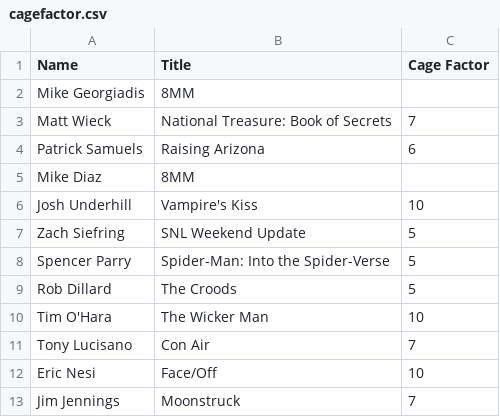
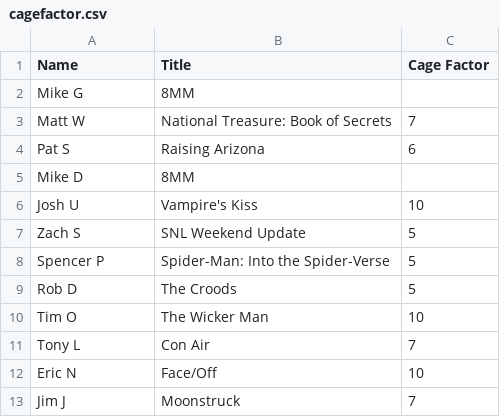
Before and after one commit to mgeorgia/nic-cage-draft, a CSV file: cagefactor.csv, drawn as a sheet.

Commit message:
updated cage factor file

```diff
--- a/cagefactor.csv
+++ b/cagefactor.csv
@@ -1,13 +1,13 @@
 Name,Title,Cage Factor
-Mike Georgiadis,8MM,
-Matt Wieck,National Treasure: Book of Secrets,7
-Patrick Samuels,Raising Arizona,6
-Mike Diaz,8MM,
-Josh Underhill ,Vampire's Kiss,10
-Zach Siefring,SNL Weekend Update,5
-Spencer Parry,Spider-Man: Into the Spider-Verse,5
-Rob Dillard,The Croods,5
-Tim O'Hara,The Wicker Man,10
-Tony Lucisano,Con Air,7
-Eric Nesi,Face/Off,10
-Jim Jennings,Moonstruck,7
+Mike G,8MM,
+Matt W,National Treasure: Book of Secrets,7
+Pat S,Raising Arizona,6
+Mike D,8MM,
+Josh U,Vampire's Kiss,10
+Zach S,SNL Weekend Update,5
+Spencer P,Spider-Man: Into the Spider-Verse,5
+Rob D,The Croods,5
+Tim O,The Wicker Man,10
+Tony L,Con Air,7
+Eric N,Face/Off,10
+Jim J,Moonstruck,7
```
